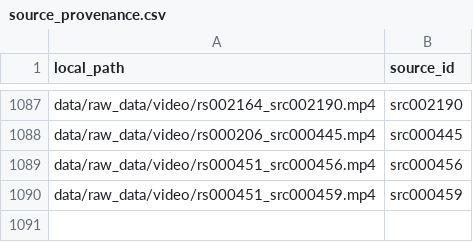
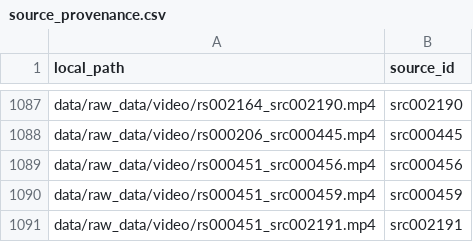
Before and after one commit to jagadish88/kalimba-kitab, a CSV file: data/raw_data/source_provenance.csv, drawn as a sheet; only a part is shown, gaps mark what is left out.

```diff
--- a/data/raw_data/source_provenance.csv
+++ b/data/raw_data/source_provenance.csv
@@ -1090 +1090,2 @@ data/raw_data/video/rs000451_src000456.mp4,src000456
 data/raw_data/video/rs000451_src000459.mp4,src000459
+data/raw_data/video/rs000451_src002191.mp4,src002191
```
Also changed, not shown: data/raw_data/video/video_catalog.csv, sources/sources.csv.
